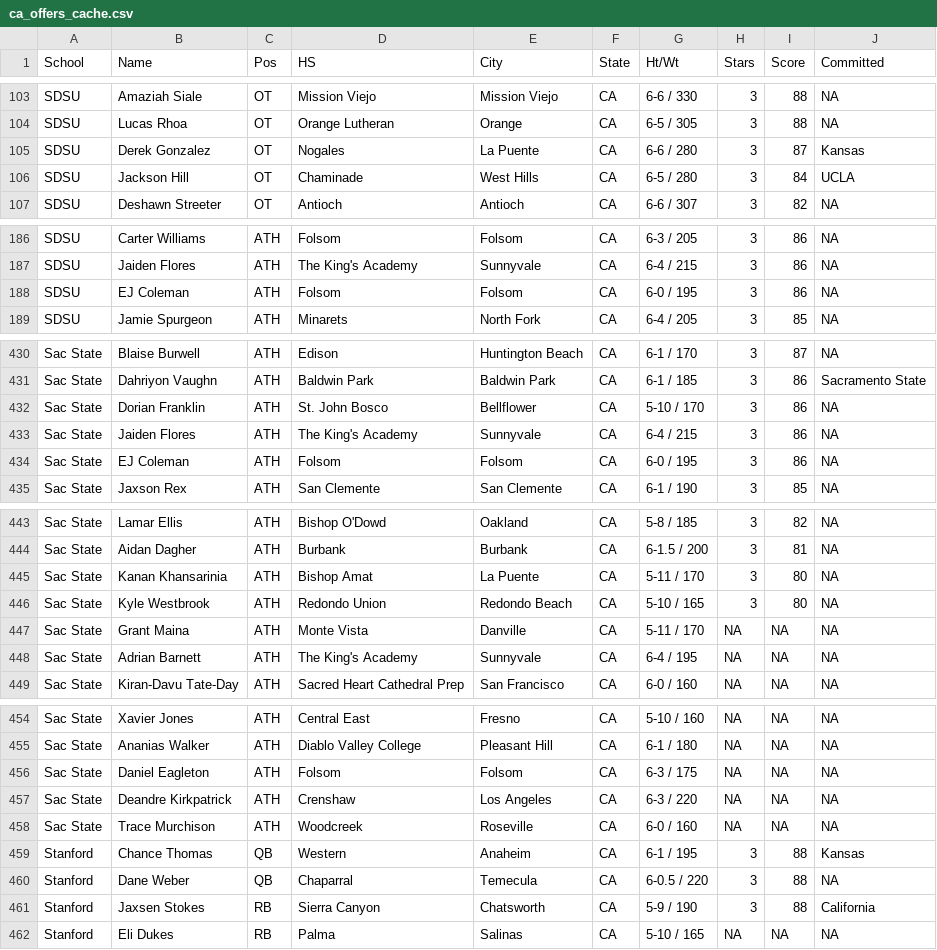
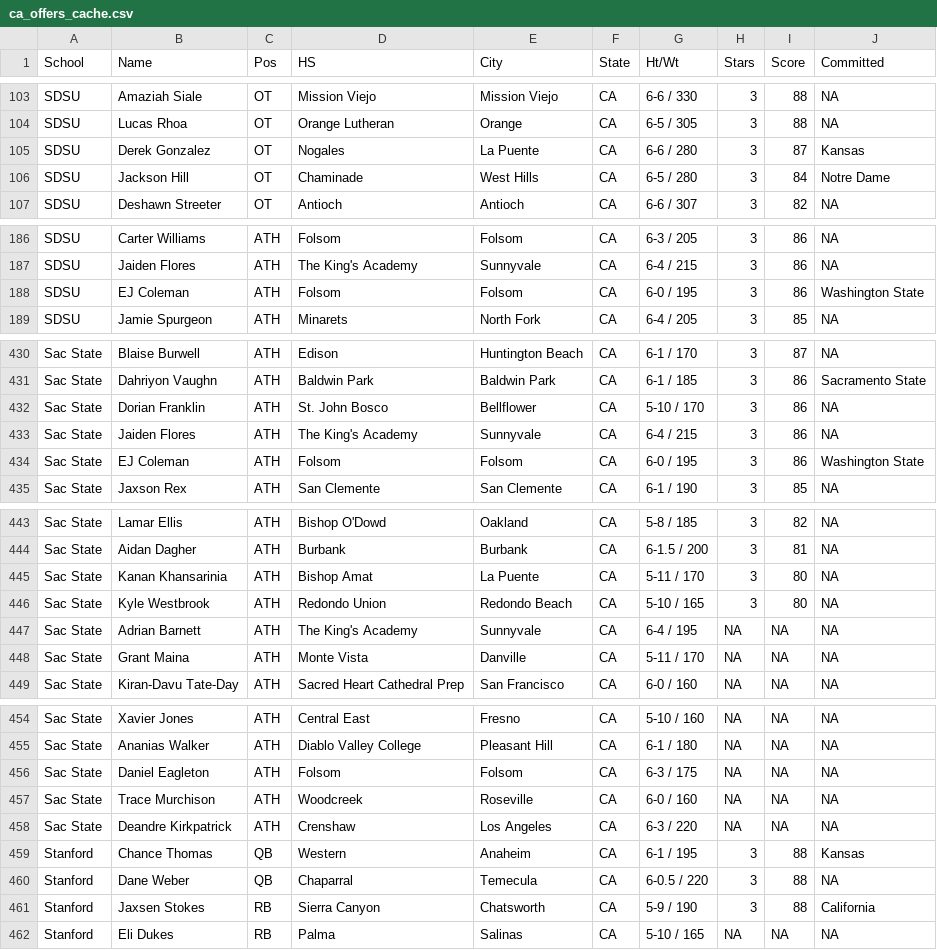
Before and after one commit to WOOWOO43/SHUAPP.APP, a CSV file: ca_offers_cache.csv, drawn as a sheet; only a part is shown, gaps mark what is left out; the diff covers the shown part only.

Commit message:
Auto-update cache

```diff
--- a/ca_offers_cache.csv
+++ b/ca_offers_cache.csv
@@ -105,3 +105,3 @@
 "SDSU","Derek Gonzalez","OT","Nogales","La Puente","CA","6-6 / 280",3,87,"Kansas"
-"SDSU","Jackson Hill","OT","Chaminade","West Hills","CA","6-5 / 280",3,84,"UCLA"
+"SDSU","Jackson Hill","OT","Chaminade","West Hills","CA","6-5 / 280",3,84,"Notre Dame"
 "SDSU","Deshawn Streeter","OT","Antioch","Antioch","CA","6-6 / 307",3,82,NA
@@ -187,3 +187,3 @@
 "SDSU","Jaiden Flores","ATH","The King's Academy","Sunnyvale","CA","6-4 / 215",3,86,NA
-"SDSU","EJ Coleman","ATH","Folsom","Folsom","CA","6-0 / 195",3,86,NA
+"SDSU","EJ Coleman","ATH","Folsom","Folsom","CA","6-0 / 195",3,86,"Washington State"
 "SDSU","Jamie Spurgeon","ATH","Minarets","North Fork","CA","6-4 / 205",3,85,NA
@@ -433,3 +433,3 @@
 "Sac State","Jaiden Flores","ATH","The King's Academy","Sunnyvale","CA","6-4 / 215",3,86,NA
-"Sac State","EJ Coleman","ATH","Folsom","Folsom","CA","6-0 / 195",3,86,NA
+"Sac State","EJ Coleman","ATH","Folsom","Folsom","CA","6-0 / 195",3,86,"Washington State"
 "Sac State","Jaxson Rex","ATH","San Clemente","San Clemente","CA","6-1 / 190",3,85,NA
@@ -446,4 +446,4 @@
 "Sac State","Kyle Westbrook","ATH","Redondo Union","Redondo Beach","CA","5-10 / 165",3,80,NA
+"Sac State","Adrian Barnett","ATH","The King's Academy","Sunnyvale","CA","6-4 / 195",NA,NA,NA
 "Sac State","Grant Maina","ATH","Monte Vista","Danville","CA","5-11 / 170",NA,NA,NA
-"Sac State","Adrian Barnett","ATH","The King's Academy","Sunnyvale","CA","6-4 / 195",NA,NA,NA
 "Sac State","Kiran-Davu Tate-Day","ATH","Sacred Heart Cathedral Prep","San Francisco","CA","6-0 / 160",NA,NA,NA
@@ -456,4 +456,4 @@
 "Sac State","Daniel Eagleton","ATH","Folsom","Folsom","CA","6-3 / 175",NA,NA,NA
+"Sac State","Trace Murchison","ATH","Woodcreek","Roseville","CA","6-0 / 160",NA,NA,NA
 "Sac State","Deandre Kirkpatrick","ATH","Crenshaw","Los Angeles","CA","6-3 / 220",NA,NA,NA
-"Sac State","Trace Murchison","ATH","Woodcreek","Roseville","CA","6-0 / 160",NA,NA,NA
 "Stanford","Chance Thomas","QB","Western","Anaheim","CA","6-1 / 195",3,88,"Kansas"
```
Also changed, not shown: 1 added row and 5 moved rows elsewhere in this file, 1 other file.
